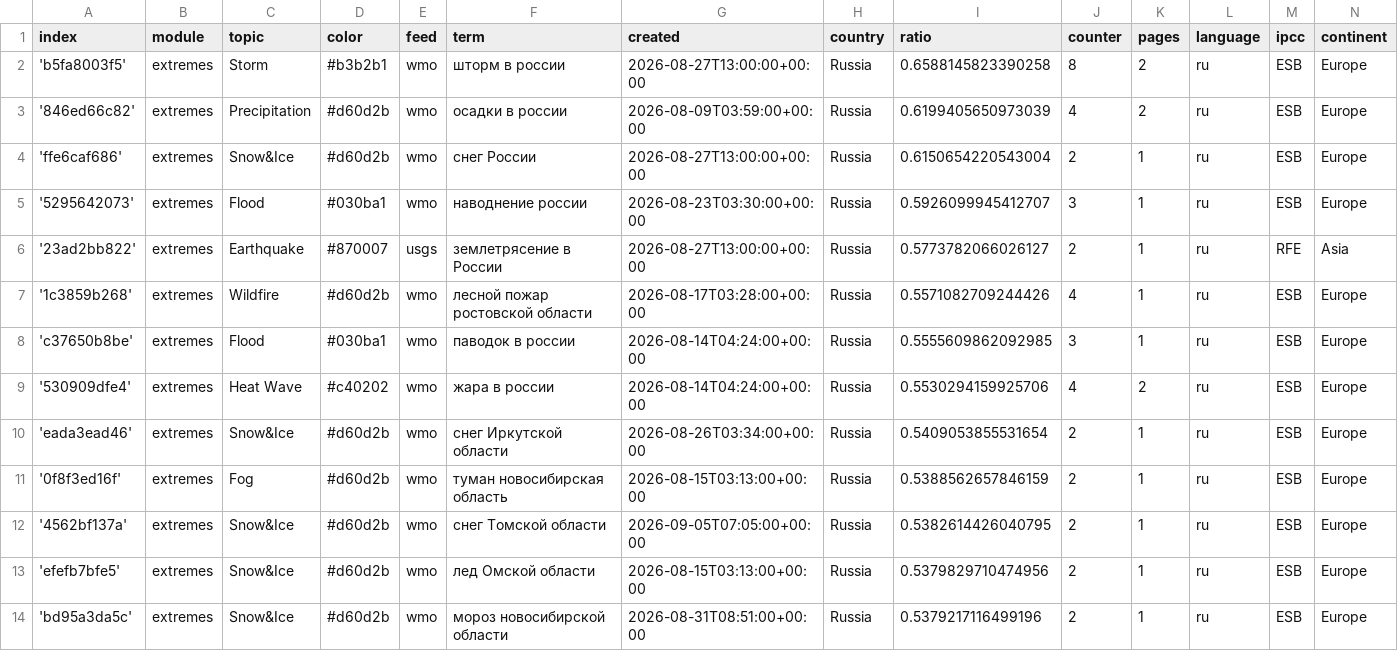
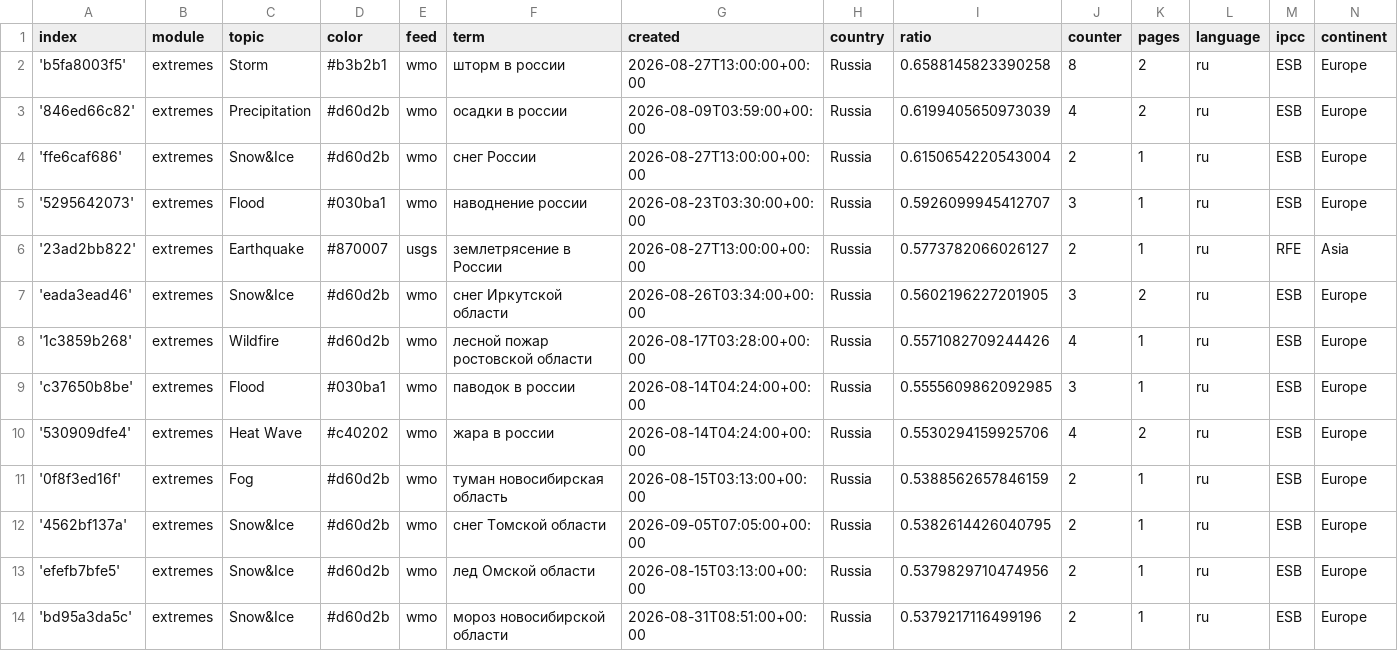
Before and after one commit to Leoniews/russianExtremes, a CSV file: terms.csv, drawn as a sheet; only a part is shown.

Commit message:
Commit from GitHub Actions (harvest:0.0)

```diff
--- a/terms.csv
+++ b/terms.csv
@@ -6,2 +6,3 @@ index,module,topic,color,feed,term,created,country,ratio,counter,pages,language,
 '23ad2bb822',extremes,Earthquake,#870007,usgs,землетрясение в России,2026-08-27T13:00:00+00:00,Russia,0.5773782066026127,2,1,ru,RFE,Asia
+'eada3ead46',extremes,Snow&Ice,#d60d2b,wmo,снег Иркутской области,2026-08-26T03:34:00+00:00,Russia,0.5602196227201905,3,2,ru,ESB,Europe
 '1c3859b268',extremes,Wildfire,#d60d2b,wmo,лесной пожар ростовской области,2026-08-17T03:28:00+00:00,Russia,0.5571082709244426,4,1,ru,ESB,Europe
@@ -9,3 +10,2 @@ index,module,topic,color,feed,term,created,country,ratio,counter,pages,language,
 '530909dfe4',extremes,Heat Wave,#c40202,wmo,жара в россии,2026-08-14T04:24:00+00:00,Russia,0.5530294159925706,4,2,ru,ESB,Europe
-'eada3ead46',extremes,Snow&Ice,#d60d2b,wmo,снег Иркутской области,2026-08-26T03:34:00+00:00,Russia,0.5409053855531654,2,1,ru,ESB,Europe
 '0f8f3ed16f',extremes,Fog,#d60d2b,wmo,туман новосибирская область,2026-08-15T03:13:00+00:00,Russia,0.5388562657846159,2,1,ru,ESB,Europe
```
